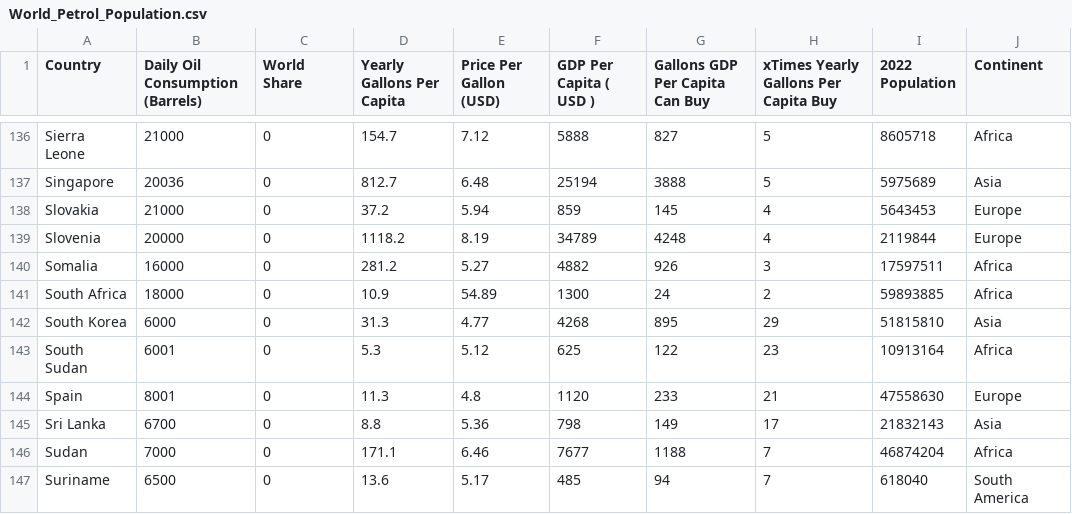
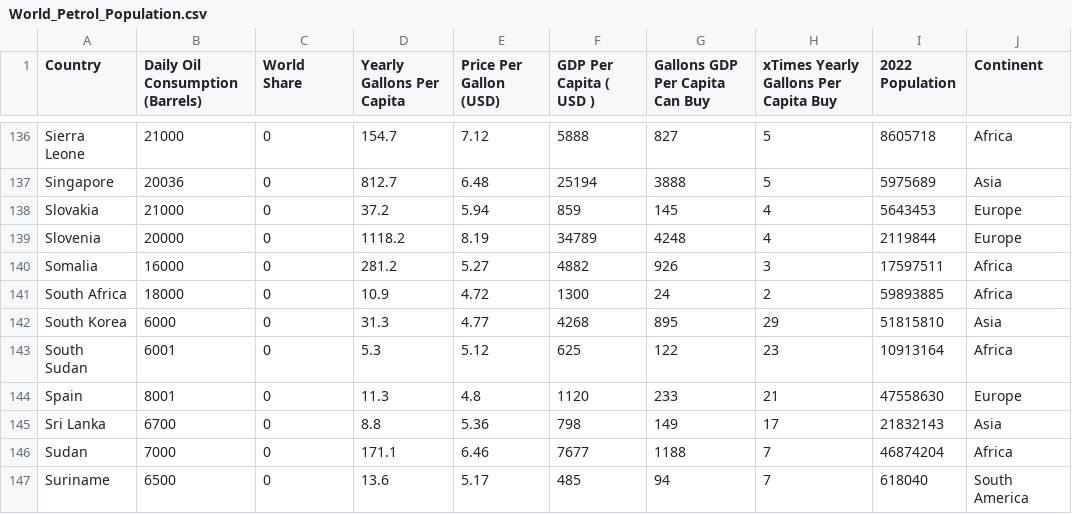
Before and after one commit to JayceJeff/3179A2, a CSV file: bubblechart-html/data/World_Petrol_Population.csv, drawn as a sheet; only a part is shown, gaps mark what is left out.

Commit message:
Update World_Petrol_Population.csv

```diff
--- a/bubblechart-html/data/World_Petrol_Population.csv
+++ b/bubblechart-html/data/World_Petrol_Population.csv
@@ -140,3 +140,3 @@ Slovenia,20000,0,1118.2,8.19,34789,4248,4,2119844,Europe
 Somalia,16000,0,281.2,5.27,4882,926,3,17597511,Africa
-South Africa,18000,0,10.9,54.89,1300,24,2,59893885,Africa
+South Africa,18000,0,10.9,4.72,1300,24,2,59893885,Africa
 South Korea,6000,0,31.3,4.77,4268,895,29,51815810,Asia
```
